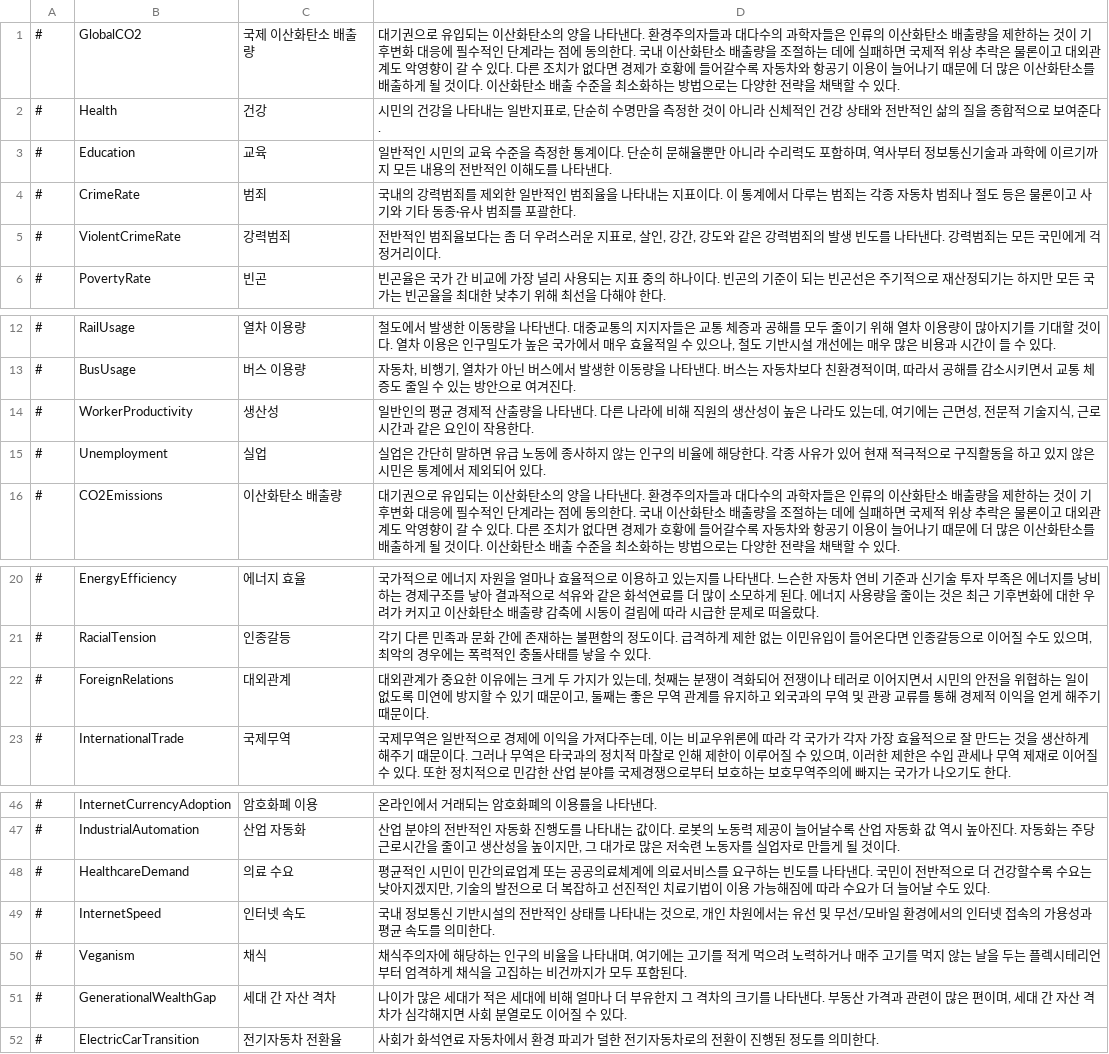
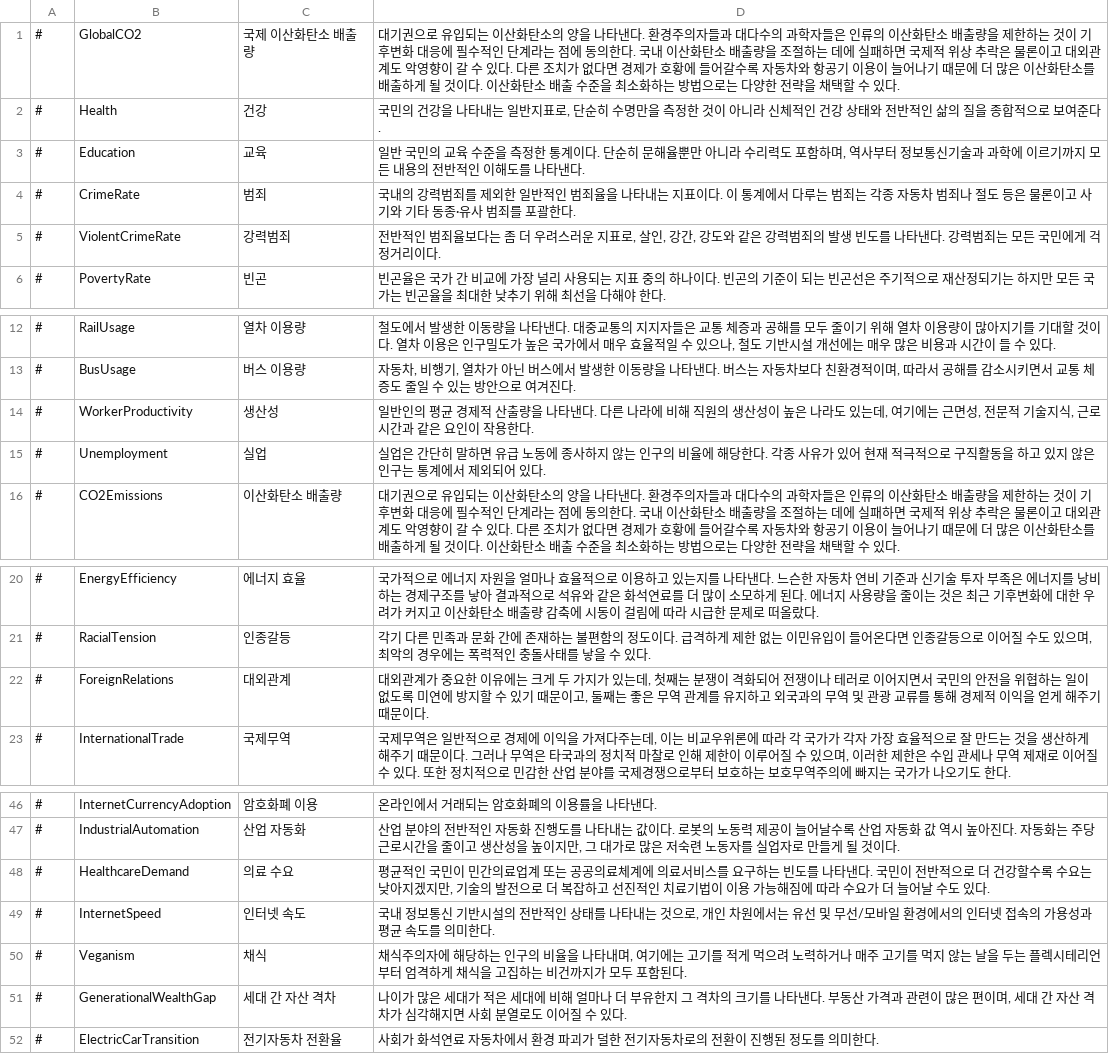
Before and after one commit to whiteforce4/Democracy4KoreanTranslation, a CSV file: Korean/simulation.csv, drawn as a sheet; only a part is shown, gaps mark what is left out.

```diff
--- a/Korean/simulation.csv
+++ b/Korean/simulation.csv
@@ -1,4 +1,4 @@
 #,GlobalCO2,국제 이산화탄소 배출량,"대기권으로 유입되는 이산화탄소의 양을 나타낸다. 환경주의자들과 대다수의 과학자들은 인류의 이산화탄소 배출량을 제한하는 것이 기후변화 대응에 필수적인 단계라는 점에 동의한다. 국내 이산화탄소 배출량을 조절하는 데에 실패하면 국제적 위상 추락은 물론이고 대외관계도 악영향이 갈 수 있다. 다른 조치가 없다면 경제가 호황에 들어갈수록 자동차와 항공기 이용이 늘어나기 때문에 더 많은 이산화탄소를 배출하게 될 것이다. 이산화탄소 배출 수준을 최소화하는 방법으로는 다양한 전략을 채택할 수 있다."
-#,Health,건강,"시민의 건강을 나타내는 일반지표로, 단순히 수명만을 측정한 것이 아니라 신체적인 건강 상태와 전반적인 삶의 질을 종합적으로 보여준다."
-#,Education,교육,"일반적인 시민의 교육 수준을 측정한 통계이다. 단순히 문해율뿐만 아니라 수리력도 포함하며, 역사부터 정보통신기술과 과학에 이르기까지 모든 내용의 전반적인 이해도를 나타낸다."
+#,Health,건강,"국민의 건강을 나타내는 일반지표로, 단순히 수명만을 측정한 것이 아니라 신체적인 건강 상태와 전반적인 삶의 질을 종합적으로 보여준다."
+#,Education,교육,"일반 국민의 교육 수준을 측정한 통계이다. 단순히 문해율뿐만 아니라 수리력도 포함하며, 역사부터 정보통신기술과 과학에 이르기까지 모든 내용의 전반적인 이해도를 나타낸다."
 #,CrimeRate,범죄,"국내의 강력범죄를 제외한 일반적인 범죄율을 나타내는 지표이다. 이 통계에서 다루는 범죄는 각종 자동차 범죄나 절도 등은 물론이고 사기와 기타 동종·유사 범죄를 포괄한다."
@@ -14,3 +14,3 @@
 #,WorkerProductivity,생산성,"일반인의 평균 경제적 산출량을 나타낸다. 다른 나라에 비해 직원의 생산성이 높은 나라도 있는데, 여기에는 근면성, 전문적 기술지식, 근로시간과 같은 요인이 작용한다."
-#,Unemployment,실업,실업은 간단히 말하면 유급 노동에 종사하지 않는 인구의 비율에 해당한다. 각종 사유가 있어 현재 적극적으로 구직활동을 하고 있지 않은 시민은 통계에서 제외되어 있다.
+#,Unemployment,실업,실업은 간단히 말하면 유급 노동에 종사하지 않는 인구의 비율에 해당한다. 각종 사유가 있어 현재 적극적으로 구직활동을 하고 있지 않은 인구는 통계에서 제외되어 있다.
 #,CO2Emissions,이산화탄소 배출량,"대기권으로 유입되는 이산화탄소의 양을 나타낸다. 환경주의자들과 대다수의 과학자들은 인류의 이산화탄소 배출량을 제한하는 것이 기후변화 대응에 필수적인 단계라는 점에 동의한다. 국내 이산화탄소 배출량을 조절하는 데에 실패하면 국제적 위상 추락은 물론이고 대외관계도 악영향이 갈 수 있다. 다른 조치가 없다면 경제가 호황에 들어갈수록 자동차와 항공기 이용이 늘어나기 때문에 더 많은 이산화탄소를 배출하게 될 것이다. 이산화탄소 배출 수준을 최소화하는 방법으로는 다양한 전략을 채택할 수 있다."
@@ -21,3 +21,3 @@
 #,RacialTension,인종갈등,"각기 다른 민족과 문화 간에 존재하는 불편함의 정도이다. 급격하게 제한 없는 이민유입이 들어온다면 인종갈등으로 이어질 수도 있으며, 최악의 경우에는 폭력적인 충돌사태를 낳을 수 있다."
-#,ForeignRelations,대외관계,"대외관계가 중요한 이유에는 크게 두 가지가 있는데, 첫째는 분쟁이 격화되어 전쟁이나 테러로 이어지면서 시민의 안전을 위협하는 일이 없도록 미연에 방지할 수 있기 때문이고, 둘째는 좋은 무역 관계를 유지하고 외국과의 무역 및 관광 교류를 통해 경제적 이익을 얻게 해주기 때문이다."
+#,ForeignRelations,대외관계,"대외관계가 중요한 이유에는 크게 두 가지가 있는데, 첫째는 분쟁이 격화되어 전쟁이나 테러로 이어지면서 국민의 안전을 위협하는 일이 없도록 미연에 방지할 수 있기 때문이고, 둘째는 좋은 무역 관계를 유지하고 외국과의 무역 및 관광 교류를 통해 경제적 이익을 얻게 해주기 때문이다."
 #,InternationalTrade,국제무역,"국제무역은 일반적으로 경제에 이익을 가져다주는데, 이는 비교우위론에 따라 각 국가가 각자 가장 효율적으로 잘 만드는 것을 생산하게 해주기 때문이다. 그러나 무역은 타국과의 정치적 마찰로 인해 제한이 이루어질 수 있으며, 이러한 제한은 수입 관세나 무역 제재로 이어질 수 있다. 또한 정치적으로 민감한 산업 분야를 국제경쟁으로부터 보호하는 보호무역주의에 빠지는 국가가 나오기도 한다."
@@ -47,3 +47,3 @@
 #,IndustrialAutomation,산업 자동화,"산업 분야의 전반적인 자동화 진행도를 나타내는 값이다. 로봇의 노동력 제공이 늘어날수록 산업 자동화 값 역시 높아진다. 자동화는 주당근로시간을 줄이고 생산성을 높이지만, 그 대가로 많은 저숙련 노동자를 실업자로 만들게 될 것이다."
-#,HealthcareDemand,의료 수요,"평균적인 시민이 민간의료업계 또는 공공의료체계에 의료서비스를 요구하는 빈도를 나타낸다. 국민이 전반적으로 더 건강할수록 수요는 낮아지겠지만, 기술의 발전으로 더 복잡하고 선진적인 치료기법이 이용 가능해짐에 따라 수요가 더 늘어날 수도 있다."
+#,HealthcareDemand,의료 수요,"평균적인 국민이 민간의료업계 또는 공공의료체계에 의료서비스를 요구하는 빈도를 나타낸다. 국민이 전반적으로 더 건강할수록 수요는 낮아지겠지만, 기술의 발전으로 더 복잡하고 선진적인 치료기법이 이용 가능해짐에 따라 수요가 더 늘어날 수도 있다."
 #,InternetSpeed,인터넷 속도,"국내 정보통신 기반시설의 전반적인 상태를 나타내는 것으로, 개인 차원에서는 유선 및 무선/모바일 환경에서의 인터넷 접속의 가용성과 평균 속도를 의미한다."
```
Also changed, not shown: Korean/dilemmas.csv, Korean/policies.csv, 1 other file.
